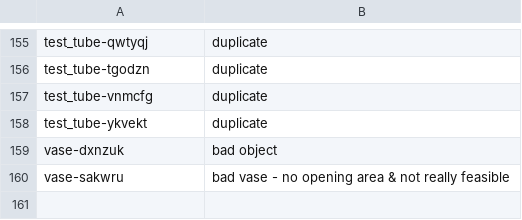
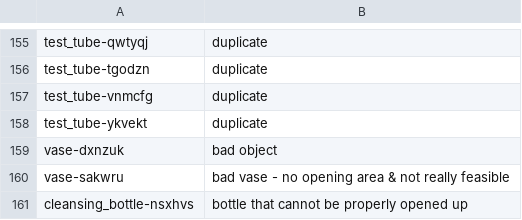
Before and after one commit to StanfordVL/bddl, a CSV file: bddl/generated_data/deletion_queue.csv, drawn as a sheet; only a part is shown, gaps mark what is left out; the diff names each change by its address in the sheet, - before the commit and + after, or states it on an @@ line.

```diff
--- a/bddl/generated_data/deletion_queue.csv
+++ b/bddl/generated_data/deletion_queue.csv
+row 161: cleansing_bottle-nsxhvs | bottle that cannot be properly opened up
```
